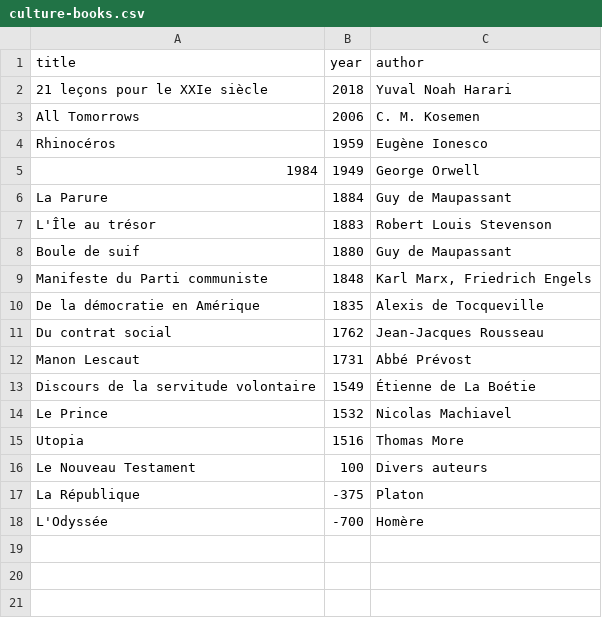
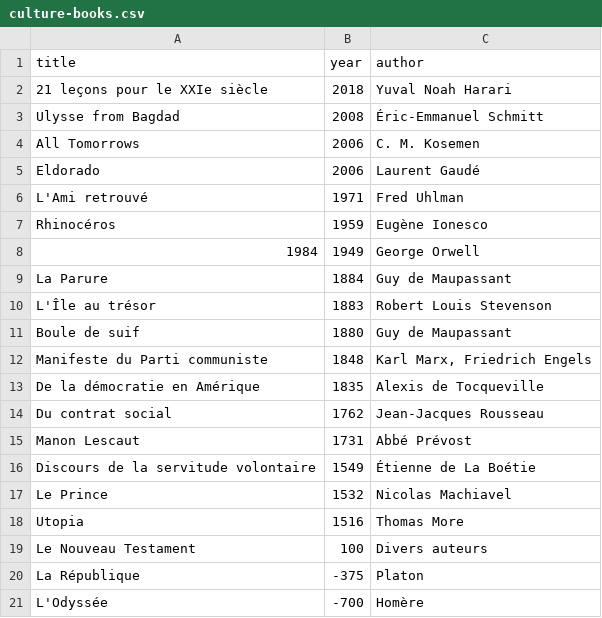
Before and after one commit to L-Dev31/L-Dev31.github.io, a CSV file: assets/data/culture-books.csv, drawn as a sheet.

```diff
--- a/assets/data/culture-books.csv
+++ b/assets/data/culture-books.csv
@@ -2,3 +2,6 @@ title,year,author
 21 leçons pour le XXIe siècle,2018,Yuval Noah Harari
+Ulysse from Bagdad,2008,Éric-Emmanuel Schmitt
 All Tomorrows,2006,C. M. Kosemen
+Eldorado,2006,Laurent Gaudé
+L'Ami retrouvé,1971,Fred Uhlman
 Rhinocéros,1959,Eugène Ionesco
```
Also changed, not shown: assets/data/culture-films.csv, 5 other files.
